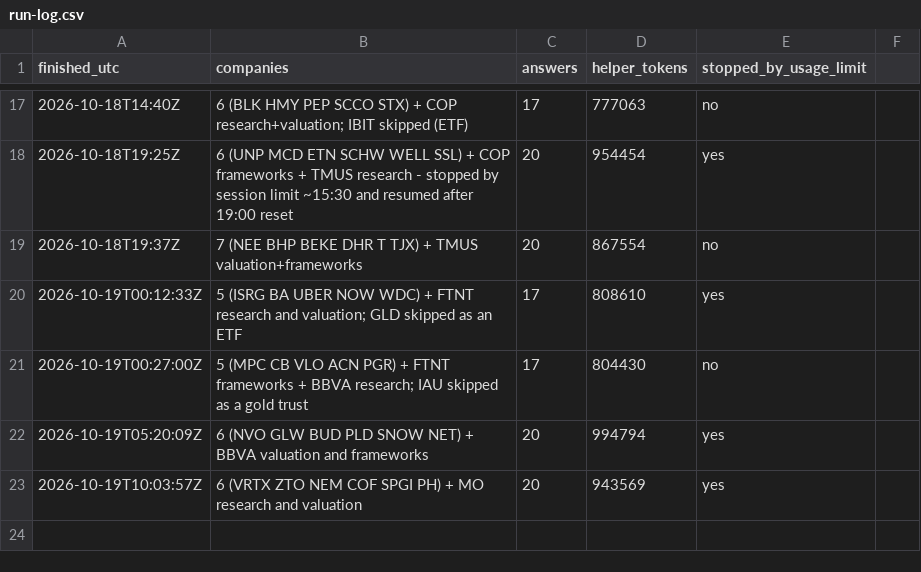
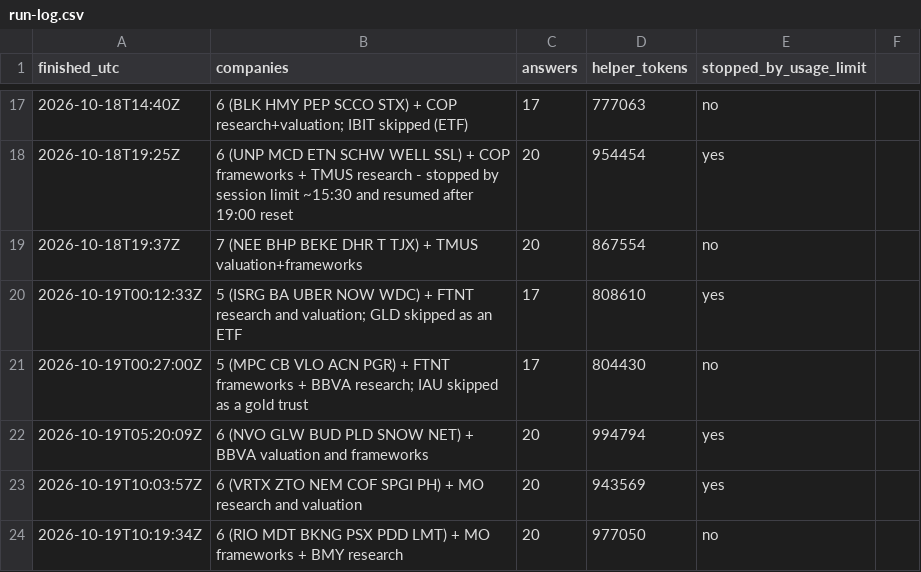
Before and after one commit to Nicko8e/rawresearch-site, a CSV file: tools/run-log.csv, drawn as a sheet; only a part is shown, gaps mark what is left out; the diff names each change by its address in the sheet, - before the commit and + after, or states it on an @@ line.

```diff
--- a/tools/run-log.csv
+++ b/tools/run-log.csv
+row 24: 2026-10-19T10:19:34Z | 6 (RIO MDT BKNG PSX PDD LMT) + MO frameworks + BMY research | 20 | 977050 | no
```
